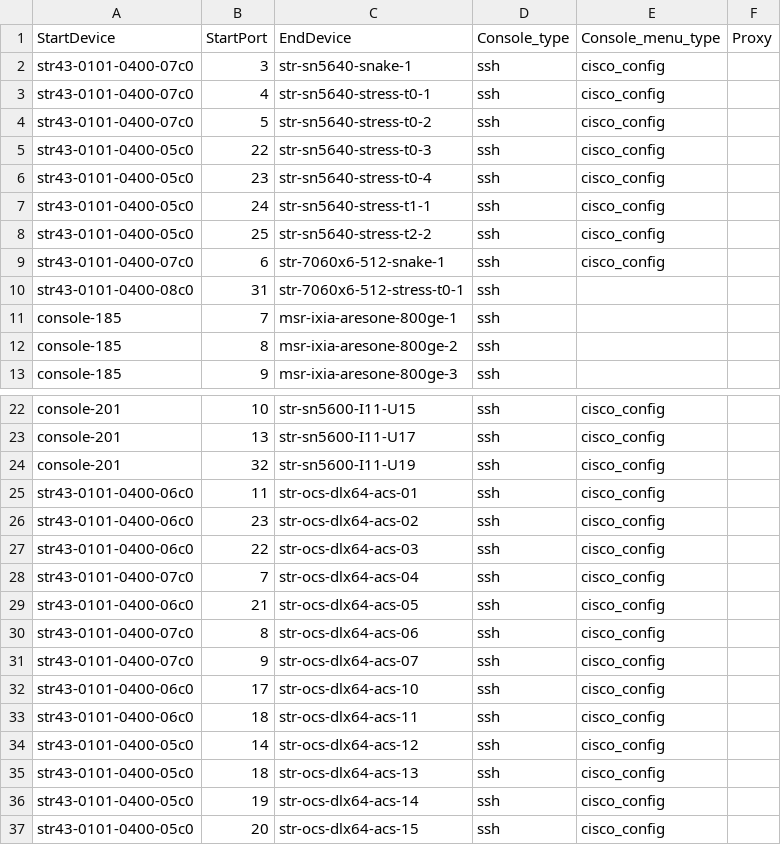
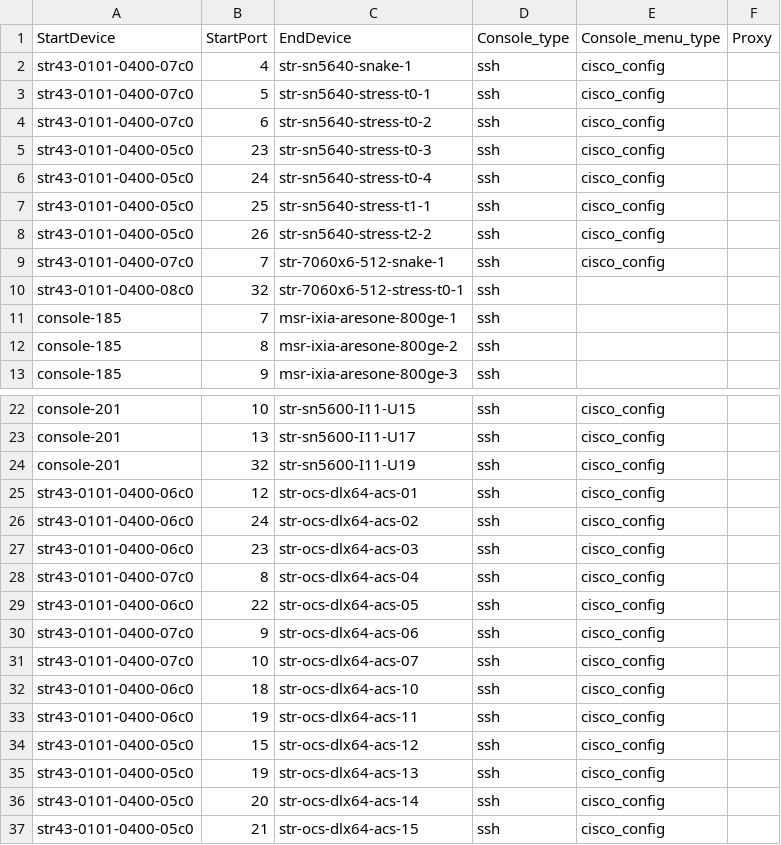
Before and after one commit to Pterosaur/sonic-mgmt, a CSV file: ansible/files/sonic_ixia_console_links.csv, drawn as a sheet; only a part is shown, gaps mark what is left out.

```diff
--- a/ansible/files/sonic_ixia_console_links.csv
+++ b/ansible/files/sonic_ixia_console_links.csv
@@ -1,11 +1,11 @@
 StartDevice,StartPort,EndDevice,Console_type,Console_menu_type,Proxy
-str43-0101-0400-07c0,3,str-sn5640-snake-1,ssh,cisco_config,
-str43-0101-0400-07c0,4,str-sn5640-stress-t0-1,ssh,cisco_config,
-str43-0101-0400-07c0,5,str-sn5640-stress-t0-2,ssh,cisco_config,
-str43-0101-0400-05c0,22,str-sn5640-stress-t0-3,ssh,cisco_config,
-str43-0101-0400-05c0,23,str-sn5640-stress-t0-4,ssh,cisco_config,
-str43-0101-0400-05c0,24,str-sn5640-stress-t1-1,ssh,cisco_config,
-str43-0101-0400-05c0,25,str-sn5640-stress-t2-2,ssh,cisco_config,
-str43-0101-0400-07c0,6,str-7060x6-512-snake-1,ssh,cisco_config,
-str43-0101-0400-08c0,31,str-7060x6-512-stress-t0-1,ssh,,
+str43-0101-0400-07c0,4,str-sn5640-snake-1,ssh,cisco_config,
+str43-0101-0400-07c0,5,str-sn5640-stress-t0-1,ssh,cisco_config,
+str43-0101-0400-07c0,6,str-sn5640-stress-t0-2,ssh,cisco_config,
+str43-0101-0400-05c0,23,str-sn5640-stress-t0-3,ssh,cisco_config,
+str43-0101-0400-05c0,24,str-sn5640-stress-t0-4,ssh,cisco_config,
+str43-0101-0400-05c0,25,str-sn5640-stress-t1-1,ssh,cisco_config,
+str43-0101-0400-05c0,26,str-sn5640-stress-t2-2,ssh,cisco_config,
+str43-0101-0400-07c0,7,str-7060x6-512-snake-1,ssh,cisco_config,
+str43-0101-0400-08c0,32,str-7060x6-512-stress-t0-1,ssh,,
 console-185,7,msr-ixia-aresone-800ge-1,ssh,,
@@ -24,14 +24,14 @@ console-201,13,str-sn5600-I11-U17,ssh,cisco_config,
 console-201,32,str-sn5600-I11-U19,ssh,cisco_config,
-str43-0101-0400-06c0,11,str-ocs-dlx64-acs-01,ssh,cisco_config,
-str43-0101-0400-06c0,23,str-ocs-dlx64-acs-02,ssh,cisco_config,
-str43-0101-0400-06c0,22,str-ocs-dlx64-acs-03,ssh,cisco_config,
-str43-0101-0400-07c0,7,str-ocs-dlx64-acs-04,ssh,cisco_config,
-str43-0101-0400-06c0,21,str-ocs-dlx64-acs-05,ssh,cisco_config,
-str43-0101-0400-07c0,8,str-ocs-dlx64-acs-06,ssh,cisco_config,
-str43-0101-0400-07c0,9,str-ocs-dlx64-acs-07,ssh,cisco_config,
-str43-0101-0400-06c0,17,str-ocs-dlx64-acs-10,ssh,cisco_config,
-str43-0101-0400-06c0,18,str-ocs-dlx64-acs-11,ssh,cisco_config,
-str43-0101-0400-05c0,14,str-ocs-dlx64-acs-12,ssh,cisco_config,
-str43-0101-0400-05c0,18,str-ocs-dlx64-acs-13,ssh,cisco_config,
-str43-0101-0400-05c0,19,str-ocs-dlx64-acs-14,ssh,cisco_config,
-str43-0101-0400-05c0,20,str-ocs-dlx64-acs-15,ssh,cisco_config,
+str43-0101-0400-06c0,12,str-ocs-dlx64-acs-01,ssh,cisco_config,
+str43-0101-0400-06c0,24,str-ocs-dlx64-acs-02,ssh,cisco_config,
+str43-0101-0400-06c0,23,str-ocs-dlx64-acs-03,ssh,cisco_config,
+str43-0101-0400-07c0,8,str-ocs-dlx64-acs-04,ssh,cisco_config,
+str43-0101-0400-06c0,22,str-ocs-dlx64-acs-05,ssh,cisco_config,
+str43-0101-0400-07c0,9,str-ocs-dlx64-acs-06,ssh,cisco_config,
+str43-0101-0400-07c0,10,str-ocs-dlx64-acs-07,ssh,cisco_config,
+str43-0101-0400-06c0,18,str-ocs-dlx64-acs-10,ssh,cisco_config,
+str43-0101-0400-06c0,19,str-ocs-dlx64-acs-11,ssh,cisco_config,
+str43-0101-0400-05c0,15,str-ocs-dlx64-acs-12,ssh,cisco_config,
+str43-0101-0400-05c0,19,str-ocs-dlx64-acs-13,ssh,cisco_config,
+str43-0101-0400-05c0,20,str-ocs-dlx64-acs-14,ssh,cisco_config,
+str43-0101-0400-05c0,21,str-ocs-dlx64-acs-15,ssh,cisco_config,
```
Also changed, not shown: ansible/files/sonic_str2_console_links.csv, ansible/files/sonic_str3_console_links.csv, 57 other files.
